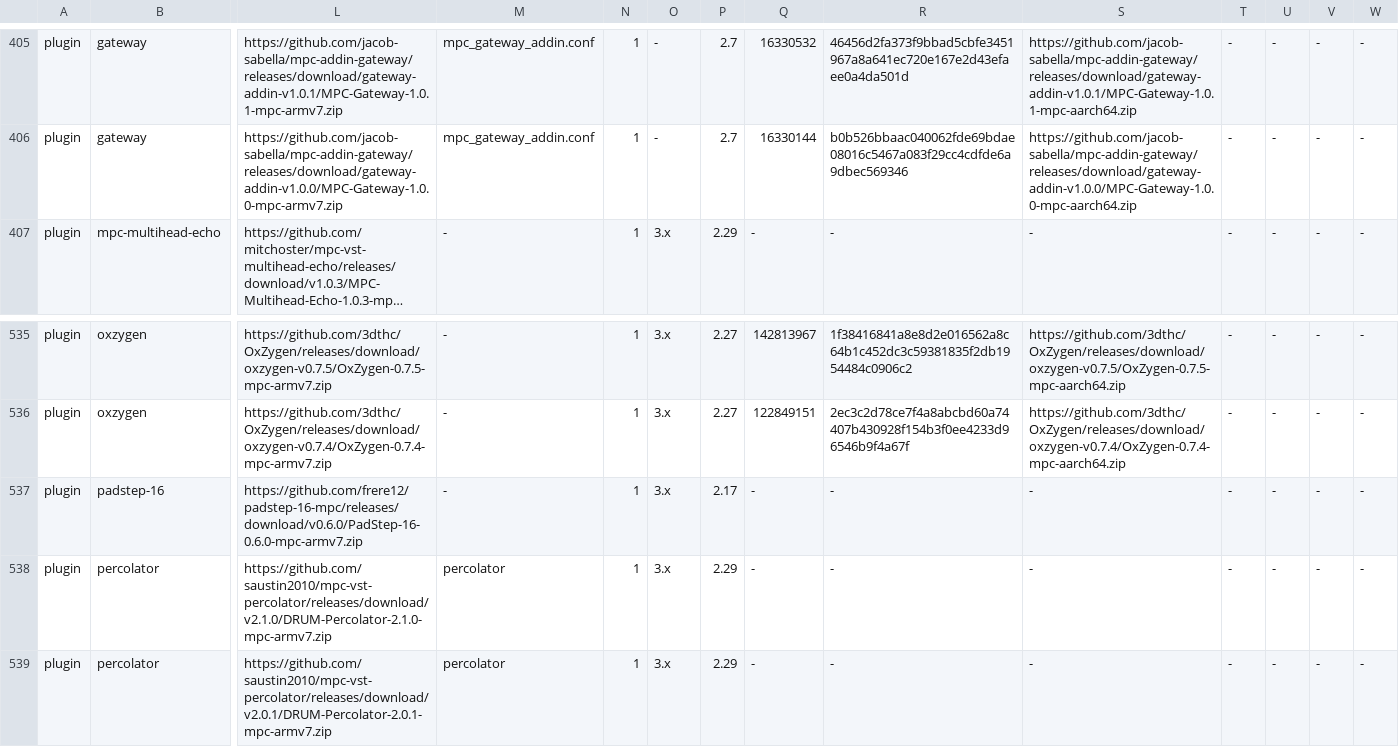
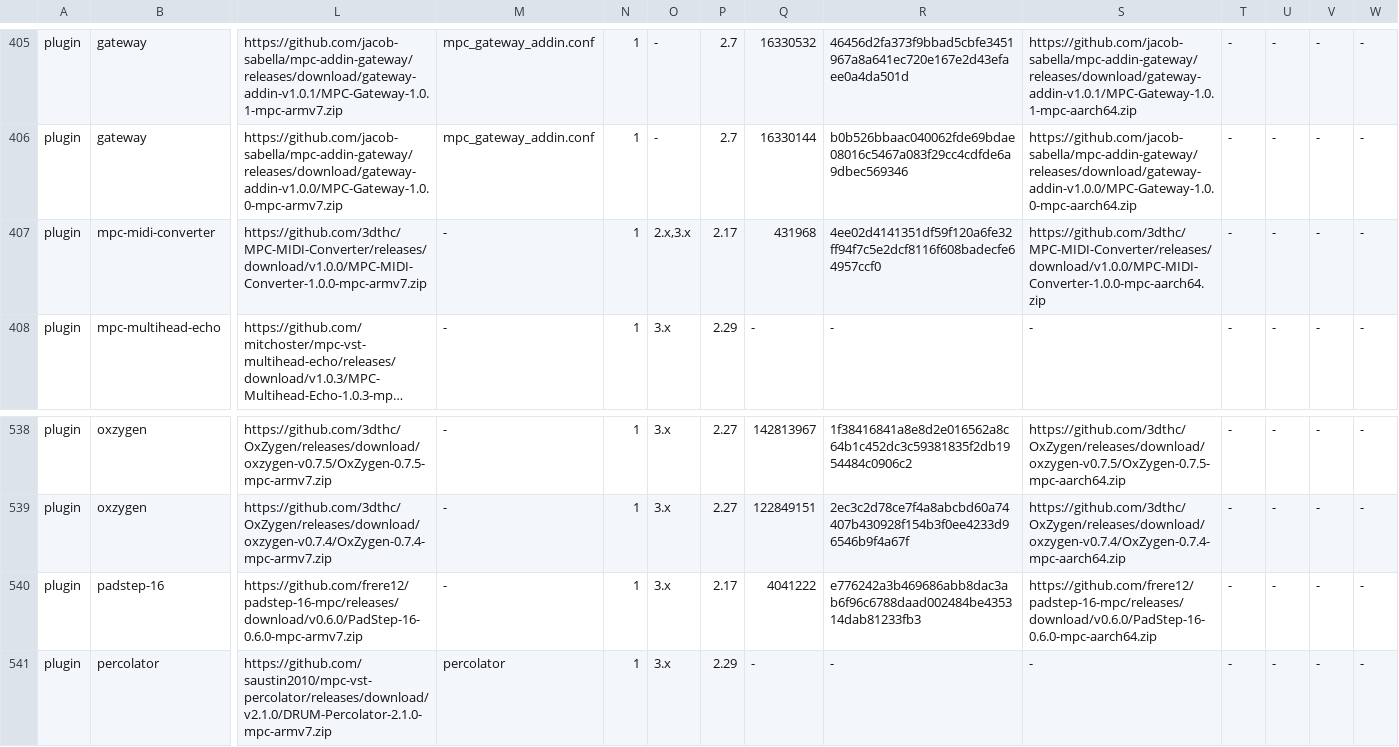
Before and after one commit to sd88me/sd88me.github.io, a TSV file: mpc-vst-plugins/catalog.tsv, drawn as a sheet; only a part is shown, gaps mark what is left out; the shorter side is filled out with more unchanged rows; long unchanged cells end in …; addresses are those after the commit; rows hold the shown columns only; the diff covers the shown part only; the diff names each change by its address in the sheet, - before the commit and + after, or states it on an @@ line.

Commit message:
Mirror the catalog from open-mpc/mpc-vst-plugins@f760e88

```diff
--- a/mpc-vst-plugins/catalog.tsv
+++ b/mpc-vst-plugins/catalog.tsv
+row 407: plugin | mpc-midi-converter | https://github.com/3dthc/MPC-MIDI-Converter/releases/download/v1.0.0/MPC-MIDI-Converter-1.0.0-mpc-armv7.zip | - | 1 | 2.x,3.x | 2.17 | 431968 | 4ee02d4141351df59f120a6fe32ff94f7c5e2dcf8116f608badecfe64957ccf0 | https://github.com/3dthc/MPC-MIDI-Converter/releases/download/v1.0.0/MPC-MIDI-Converter-1.0.0-mpc-aarch64.zip | - | - | - | -
-Q540: -
+Q540: 4041222
-R540: -
+R540: e776242a3b469686abb8dac3ab6f96c6788daad002484be435314dab81233fb3
-S540: -
+S540: https://github.com/frere12/padstep-16-mpc/releases/download/v0.6.0/PadStep-16-0.6.0-mpc-aarch64.zip
```
Also changed, not shown: 4 added rows, 1 removed row and 4 edited cells elsewhere in this file, 3 other files.
